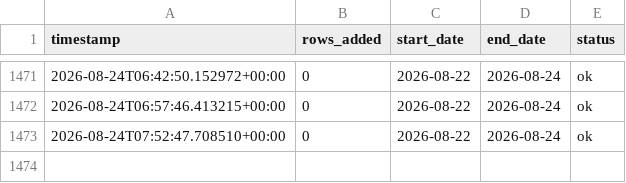
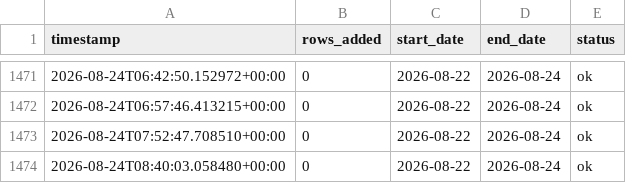
Before and after one commit to emaniftikharr/pm10_pm2.5, a CSV file: data/fetch_log.csv, drawn as a sheet; only a part is shown, gaps mark what is left out.

```diff
--- a/data/fetch_log.csv
+++ b/data/fetch_log.csv
@@ -1473 +1473,2 @@ timestamp,rows_added,start_date,end_date,status
 2026-08-24T07:52:47.708510+00:00,0,2026-08-22,2026-08-24,ok
+2026-08-24T08:40:03.058480+00:00,0,2026-08-22,2026-08-24,ok
```
Also changed, not shown: data/pipeline_log.csv.
